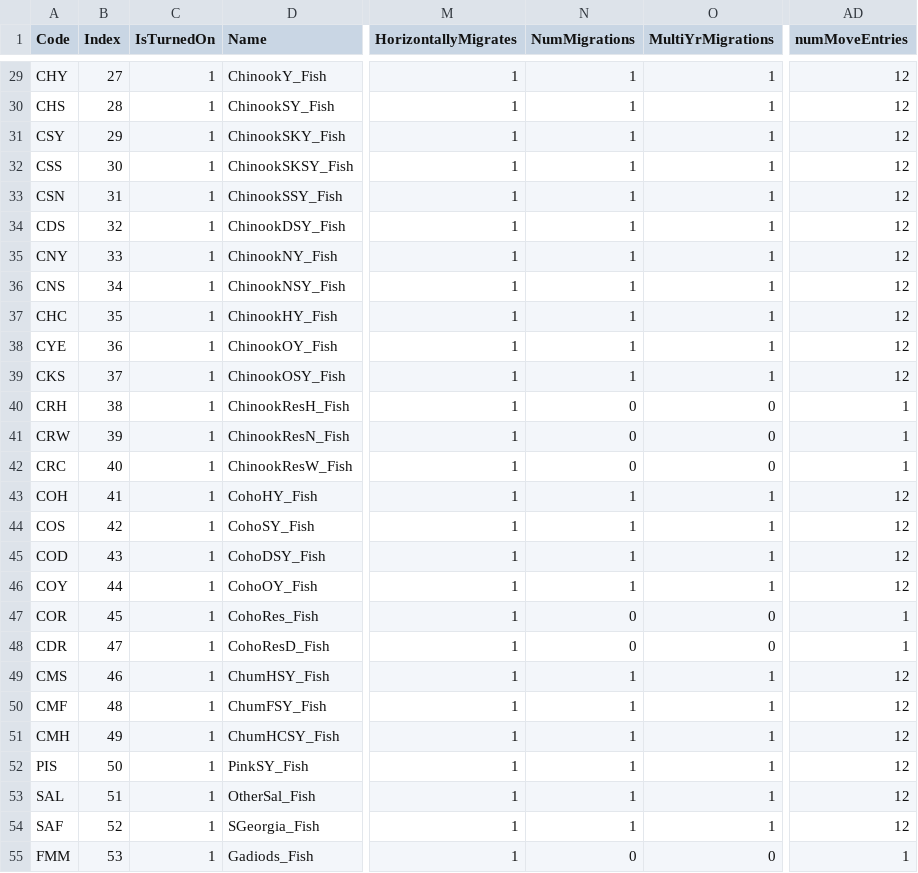
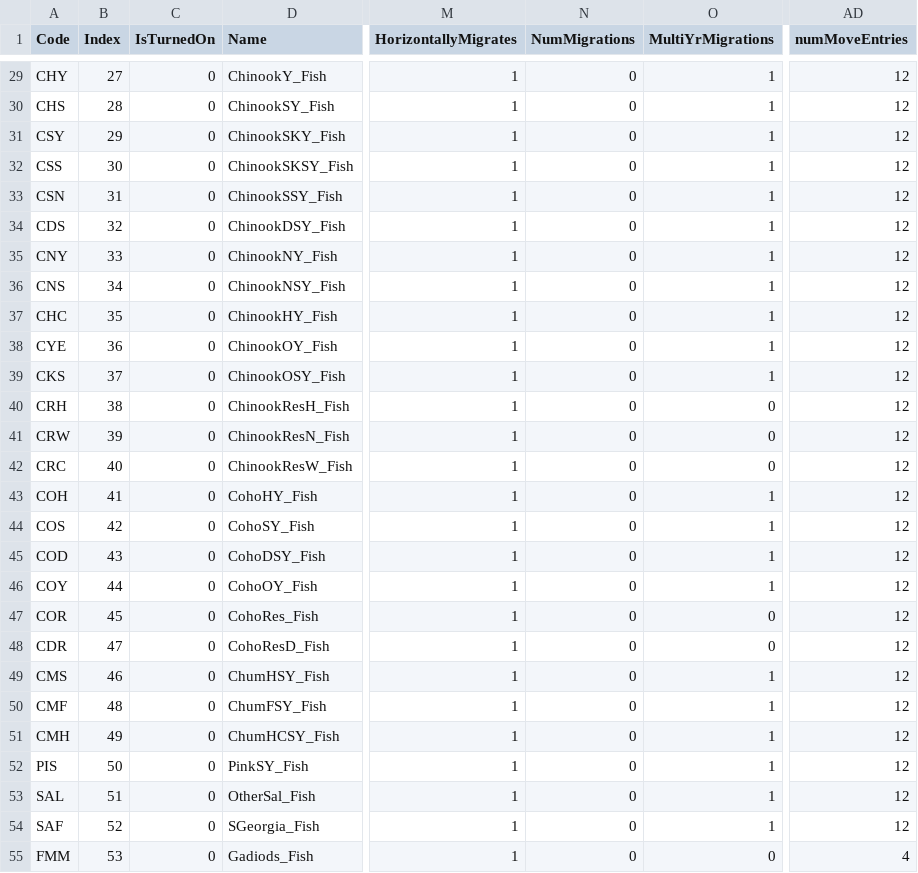
Before and after one commit to atlantis-amps/psatlantismodel, a CSV file: Atlantis_PCB118/PugetSoundAtlantisFunctionalGroups_2024_V1.csv, drawn as a sheet; only a part is shown, gaps mark what is left out; the diff covers the shown part only; the diff names each change by its address in the sheet, - before the commit and + after, or states it on an @@ line.

```diff
--- a/Atlantis_PCB118/PugetSoundAtlantisFunctionalGroups_2024_V1.csv
+++ b/Atlantis_PCB118/PugetSoundAtlantisFunctionalGroups_2024_V1.csv
-C29:C55 (IsTurnedOn): 1
+C29:C55 (IsTurnedOn): 0
-N29:N39 (NumMigrations): 1
+N29:N39 (NumMigrations): 0
-AD40:AD42 (numMoveEntries): 1
+AD40:AD42 (numMoveEntries): 12
-N43:N46 (NumMigrations): 1
+N43:N46 (NumMigrations): 0
-AD47:AD48 (numMoveEntries): 1
+AD47:AD48 (numMoveEntries): 12
-N49:N54 (NumMigrations): 1
+N49:N54 (NumMigrations): 0
-AD55 (numMoveEntries): 1
+AD55 (numMoveEntries): 4
```
Also changed, not shown: 101 edited cells elsewhere in this file, 51 other files.
